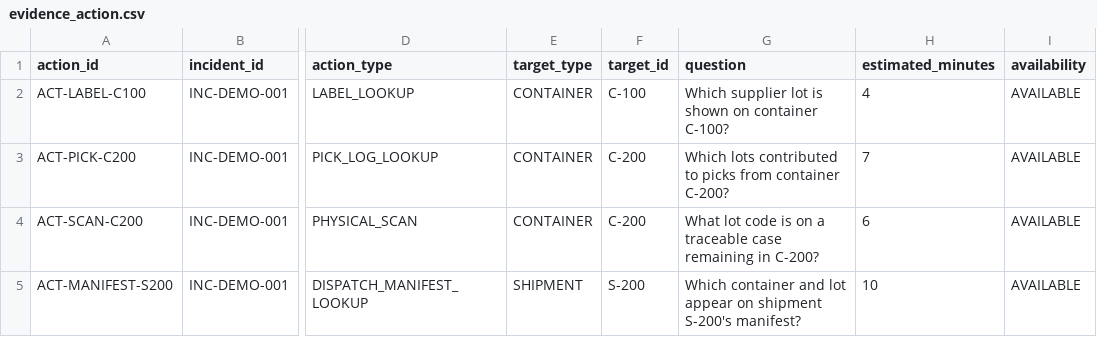
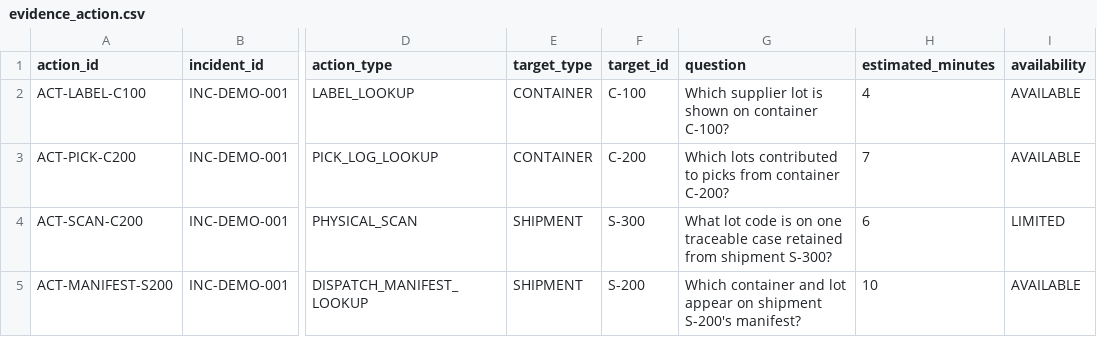
Before and after one commit to adyamohanka/RecallNext, a CSV file: data/sample/evidence_action.csv, drawn as a sheet; only a part is shown, gaps mark what is left out; the diff names each change by its address in the sheet, - before the commit and + after, or states it on an @@ line.

```diff
--- a/data/sample/evidence_action.csv
+++ b/data/sample/evidence_action.csv
-E4 (target_type): CONTAINER
+E4 (target_type): SHIPMENT
-F4 (target_id): C-200
+F4 (target_id): S-300
-G4 (question): …is on a traceable case remaining in C-200?
+G4 (question): …is on one traceable case retained from shipment S-300?
-I4 (availability): AVAILABLE
+I4 (availability): LIMITED
```
Also changed, not shown: 41 other files.
